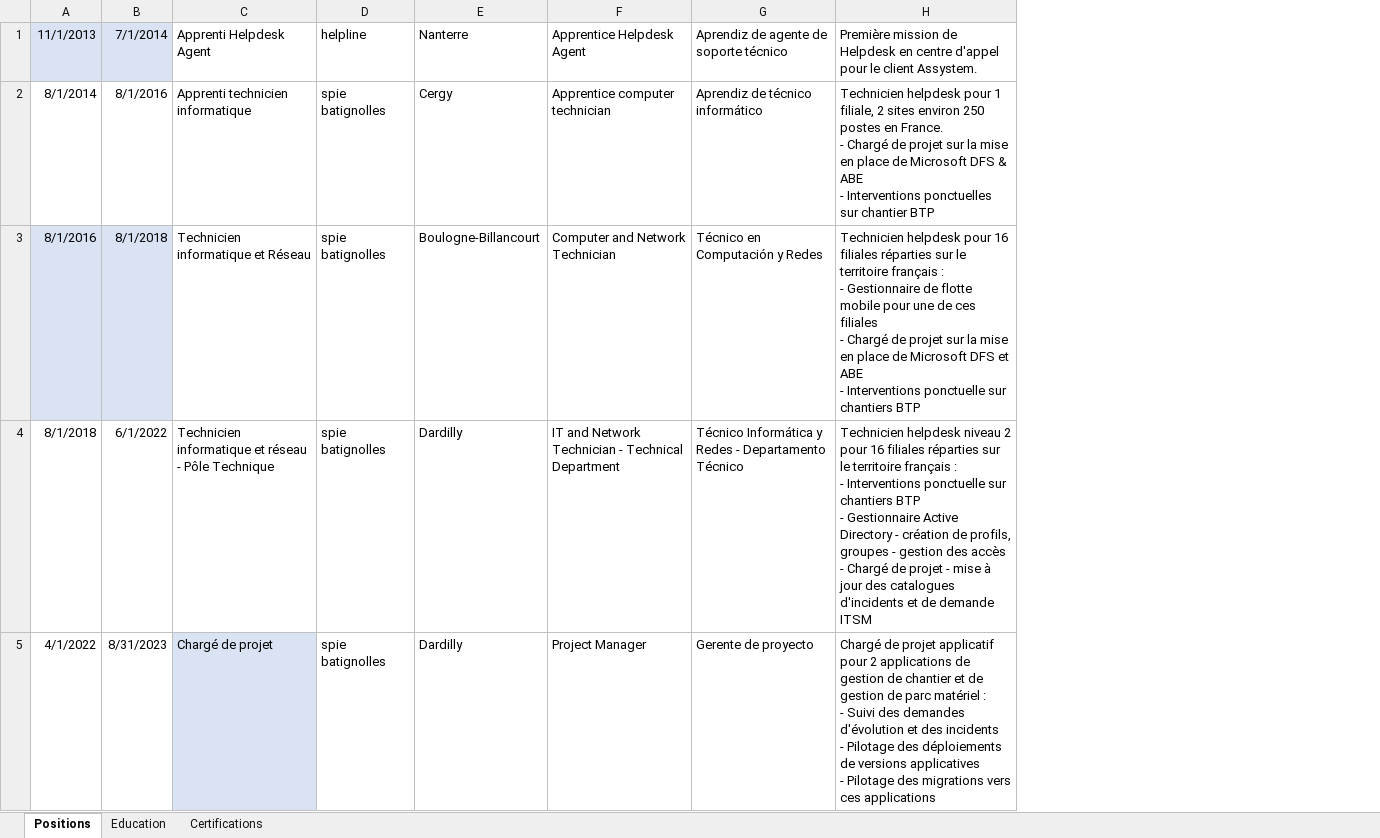
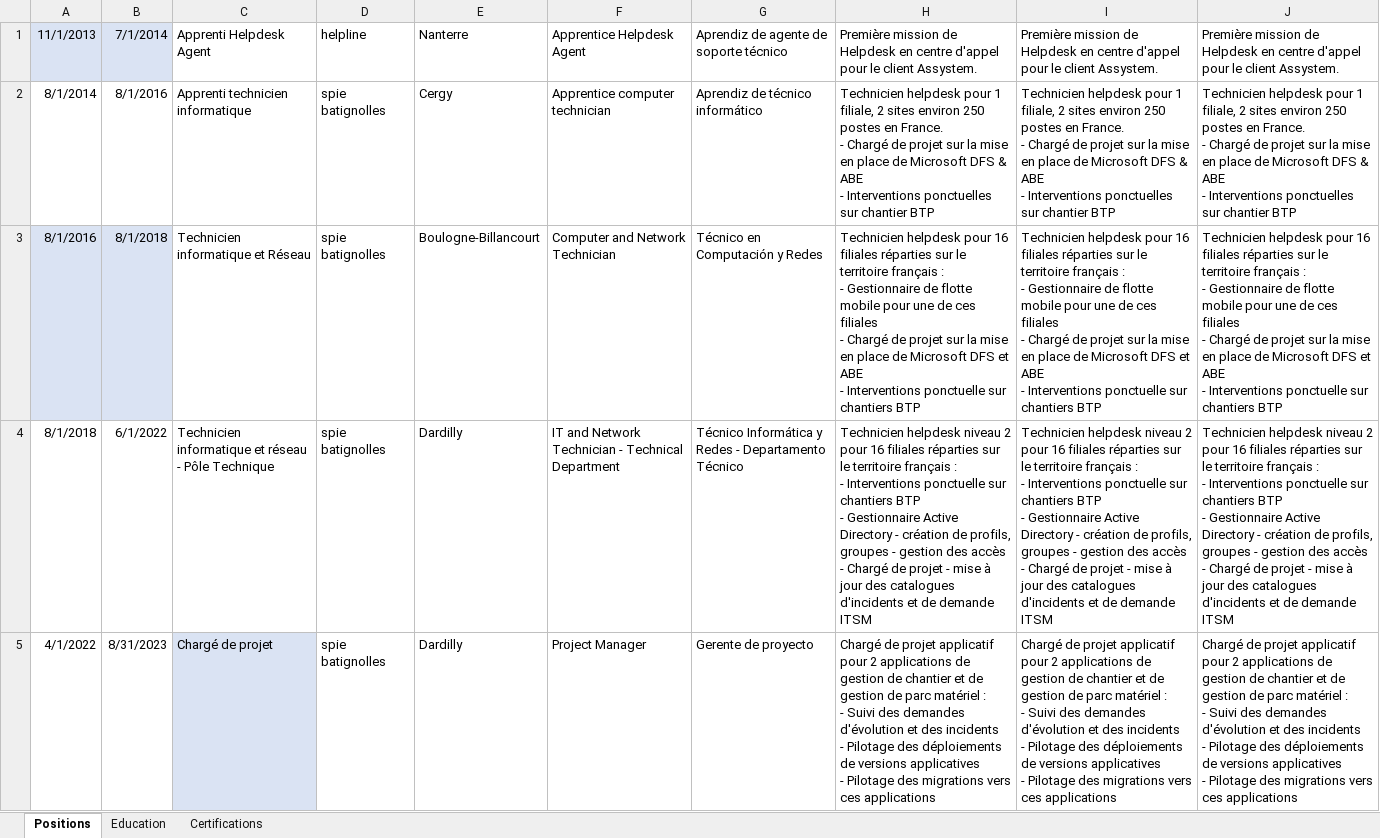
Before and after one commit to SmurfNess/smurfness.github.io, an Excel workbook: assets/xlsx/data.xlsx, sheet Positions, drawn as a sheet; only a part is shown; values as stored, in another font and other column widths than the file's, no borders; ↵ is a line break in a cell; the diff names each change by its address in the sheet, - before the commit and + after, or states it on an @@ line.

```diff
--- a/assets/xlsx/data.xlsx (sheet Positions)
+++ b/assets/xlsx/data.xlsx (sheet Positions)
+column I, rows 1-5: Première mission de Helpdesk en centre d'appel pour le client Assystem. | Technicien helpdesk pour 1 filiale, 2 sites environ 250 postes en France. ↵ - Chargé de projet sur la mise en place de Microsoft DFS & ABE ↵ - Interventions ponctuelles sur chantier BTP | Technicien helpdesk pour 16 filiales réparties sur le territoire français : ↵ - Gestionnaire de flotte mobile pour une de ces filiales ↵ - Chargé de projet sur la mise en place de Microsoft DFS et ABE ↵ - Interventions ponctuelle sur chantiers BTP | Technicien helpdesk niveau 2 pour 16 filiales réparties sur le territoire français : ↵ - Interventions ponctuelle sur chantiers BTP ↵ - Gestionnaire Active Directory - création de profils, groupes - gestion des accès ↵ - Chargé de projet - mise à jour des catalogues d'incidents et de demande ITSM | Chargé de projet applicatif pour 2 applications de gestion de chantier et de gestion de parc matériel : ↵ - Suivi des demandes d'évolution et des incidents ↵ - Pilotage des déploiements de versions applicatives ↵ - Pilotage des migrations vers ces applications
+column J, rows 1-5: Première mission de Helpdesk en centre d'appel pour le client Assystem. | Technicien helpdesk pour 1 filiale, 2 sites environ 250 postes en France. ↵ - Chargé de projet sur la mise en place de Microsoft DFS & ABE ↵ - Interventions ponctuelles sur chantier BTP | Technicien helpdesk pour 16 filiales réparties sur le territoire français : ↵ - Gestionnaire de flotte mobile pour une de ces filiales ↵ - Chargé de projet sur la mise en place de Microsoft DFS et ABE ↵ - Interventions ponctuelle sur chantiers BTP | Technicien helpdesk niveau 2 pour 16 filiales réparties sur le territoire français : ↵ - Interventions ponctuelle sur chantiers BTP ↵ - Gestionnaire Active Directory - création de profils, groupes - gestion des accès ↵ - Chargé de projet - mise à jour des catalogues d'incidents et de demande ITSM | Chargé de projet applicatif pour 2 applications de gestion de chantier et de gestion de parc matériel : ↵ - Suivi des demandes d'évolution et des incidents ↵ - Pilotage des déploiements de versions applicatives ↵ - Pilotage des migrations vers ces applications
```
Also changed, not shown: sheet Certifications, 2 other files.
